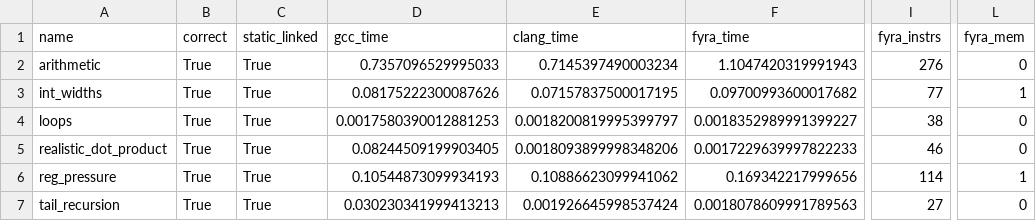
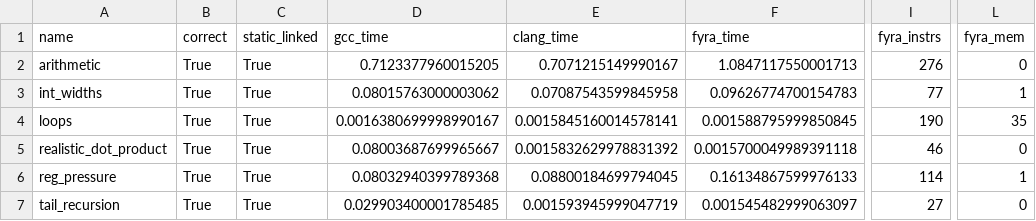
Before and after one commit to netesy/fyra, a CSV file: benchmarks/benchmark_results.csv, drawn as a sheet; only a part is shown, gaps mark what is left out; the diff names each change by its address in the sheet, - before the commit and + after, or states it on an @@ line.

```diff
--- a/benchmarks/benchmark_results.csv
+++ b/benchmarks/benchmark_results.csv
-D2 (gcc_time): 0.7357096529995033
+D2 (gcc_time): 0.7123377960015205
-E2 (clang_time): 0.7145397490003234
+E2 (clang_time): 0.7071215149990167
-F2 (fyra_time): 1.1047420319991943
+F2 (fyra_time): 1.0847117550001713
-D3 (gcc_time): 0.08175222300087626
+D3 (gcc_time): 0.08015763000003062
-E3 (clang_time): 0.07157837500017195
+E3 (clang_time): 0.07087543599845958
-F3 (fyra_time): 0.09700993600017682
+F3 (fyra_time): 0.09626774700154783
-D4 (gcc_time): 0.0017580390012881253
+D4 (gcc_time): 0.0016380699998990167
-E4 (clang_time): 0.0018200819995399797
+E4 (clang_time): 0.0015845160014578141
-F4 (fyra_time): 0.0018352989991399227
+F4 (fyra_time): 0.001588795999850845
-I4 (fyra_instrs): 38
+I4 (fyra_instrs): 190
-L4 (fyra_mem): 0
+L4 (fyra_mem): 35
-D5 (gcc_time): 0.08244509199903405
+D5 (gcc_time): 0.08003687699965667
-E5 (clang_time): 0.0018093899998348206
+E5 (clang_time): 0.0015832629978831392
-F5 (fyra_time): 0.0017229639997822233
+F5 (fyra_time): 0.0015700049989391118
-D6 (gcc_time): 0.10544873099934193
+D6 (gcc_time): 0.08032940399789368
-E6 (clang_time): 0.10886623099941062
+E6 (clang_time): 0.08800184699794045
-F6 (fyra_time): 0.169342217999656
+F6 (fyra_time): 0.16134867599976133
-D7 (gcc_time): 0.030230341999413213
+D7 (gcc_time): 0.029903400001785485
-E7 (clang_time): 0.001926645998537424
+E7 (clang_time): 0.001593945999047719
-F7 (fyra_time): 0.0018078609991789563
+F7 (fyra_time): 0.001545482999063097
```
Also changed, not shown: 9 other files.
